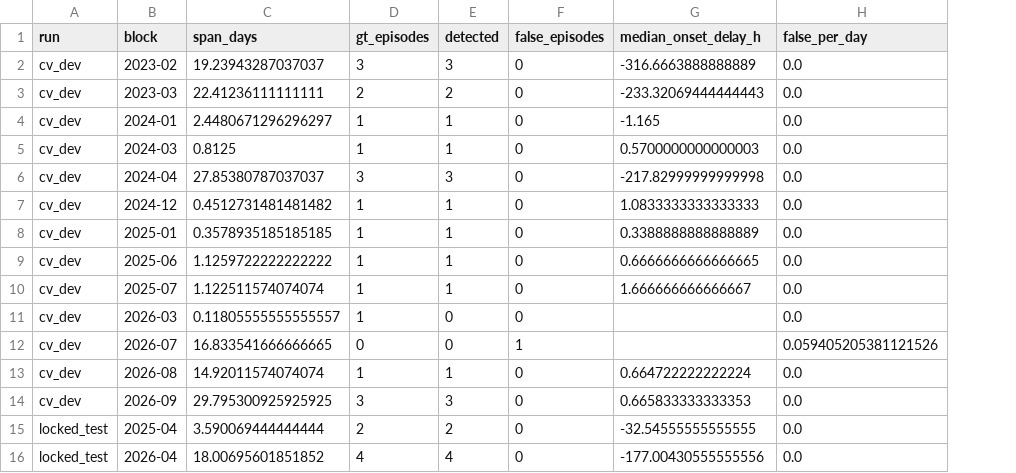
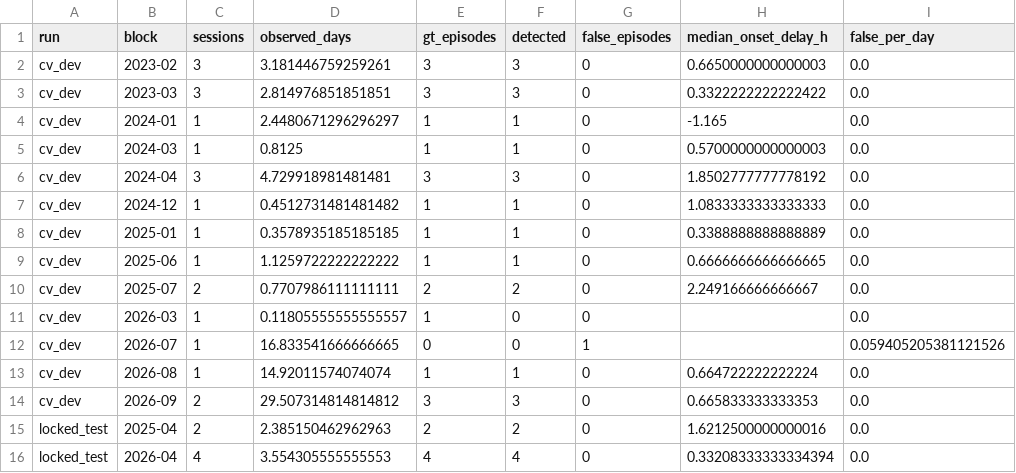
Before and after one commit to kalpshah18/FloodCam, a CSV file: results/real/tables/event_level.csv, drawn as a sheet; addresses are those after the commit; the diff names each change by its address in the sheet, - before the commit and + after, or states it on an @@ line.

```diff
--- a/results/real/tables/event_level.csv
+++ b/results/real/tables/event_level.csv
+column C (sessions), rows 2-16: 3 | 3 | 1 | 1 | 3 | 1 | 1 | 1 | 2 | 1 | 1 | 1 | 2 | 2 | 4
-D1: span_days
+D1: observed_days
-D2 (observed_days): 19.23943287037037
+D2 (observed_days): 3.181446759259261
-H2 (median_onset_delay_h): -316.6663888888889
+H2 (median_onset_delay_h): 0.6650000000000003
-D3 (observed_days): 22.41236111111111
+D3 (observed_days): 2.814976851851851
-E3 (gt_episodes): 2
+E3 (gt_episodes): 3
-F3 (detected): 2
+F3 (detected): 3
-H3 (median_onset_delay_h): -233.32069444444443
+H3 (median_onset_delay_h): 0.3322222222222422
-D6 (observed_days): 27.85380787037037
+D6 (observed_days): 4.729918981481481
-H6 (median_onset_delay_h): -217.82999999999998
+H6 (median_onset_delay_h): 1.8502777777778192
-D10 (observed_days): 1.122511574074074
+D10 (observed_days): 0.7707986111111111
-E10 (gt_episodes): 1
+E10 (gt_episodes): 2
-F10 (detected): 1
+F10 (detected): 2
-H10 (median_onset_delay_h): 1.666666666666667
+H10 (median_onset_delay_h): 2.249166666666667
-D14 (observed_days): 29.795300925925925
+D14 (observed_days): 29.507314814814812
-D15 (observed_days): 3.590069444444444
+D15 (observed_days): 2.385150462962963
-H15 (median_onset_delay_h): -32.54555555555555
+H15 (median_onset_delay_h): 1.6212500000000016
-D16 (observed_days): 18.00695601851852
+D16 (observed_days): 3.554305555555553
-H16 (median_onset_delay_h): -177.00430555555556
+H16 (median_onset_delay_h): 0.33208333333334394
```
Also changed, not shown: 18 other files.
